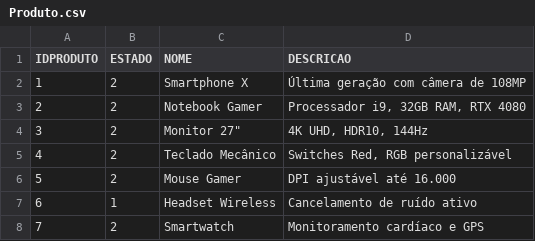
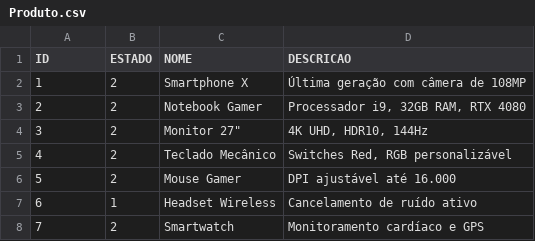
Before and after one commit to Leandro12415990/Grupo1Lp2, a CSV file: data/Produto.csv, drawn as a sheet; only a part is shown; the diff names each change by its address in the sheet, - before the commit and + after, or states it on an @@ line.

```diff
--- a/data/Produto.csv
+++ b/data/Produto.csv
-A1: IDPRODUTO
+A1: ID
```
Also changed, not shown: 15 other files.
